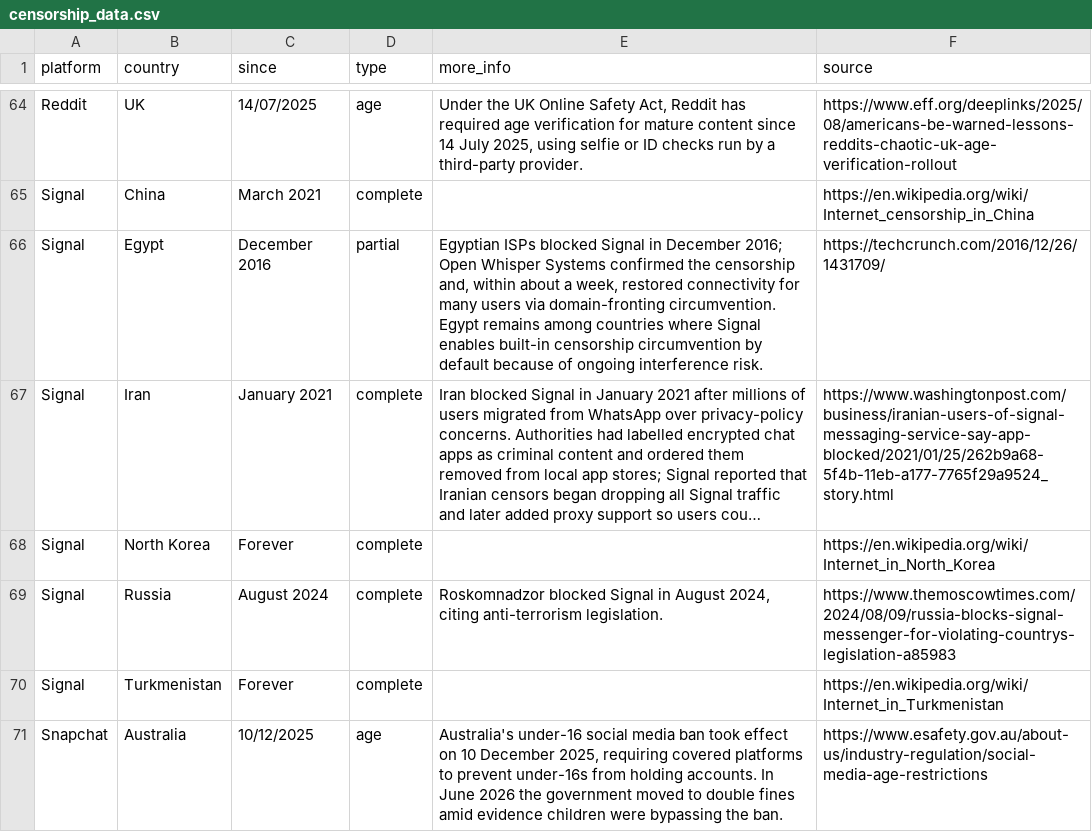
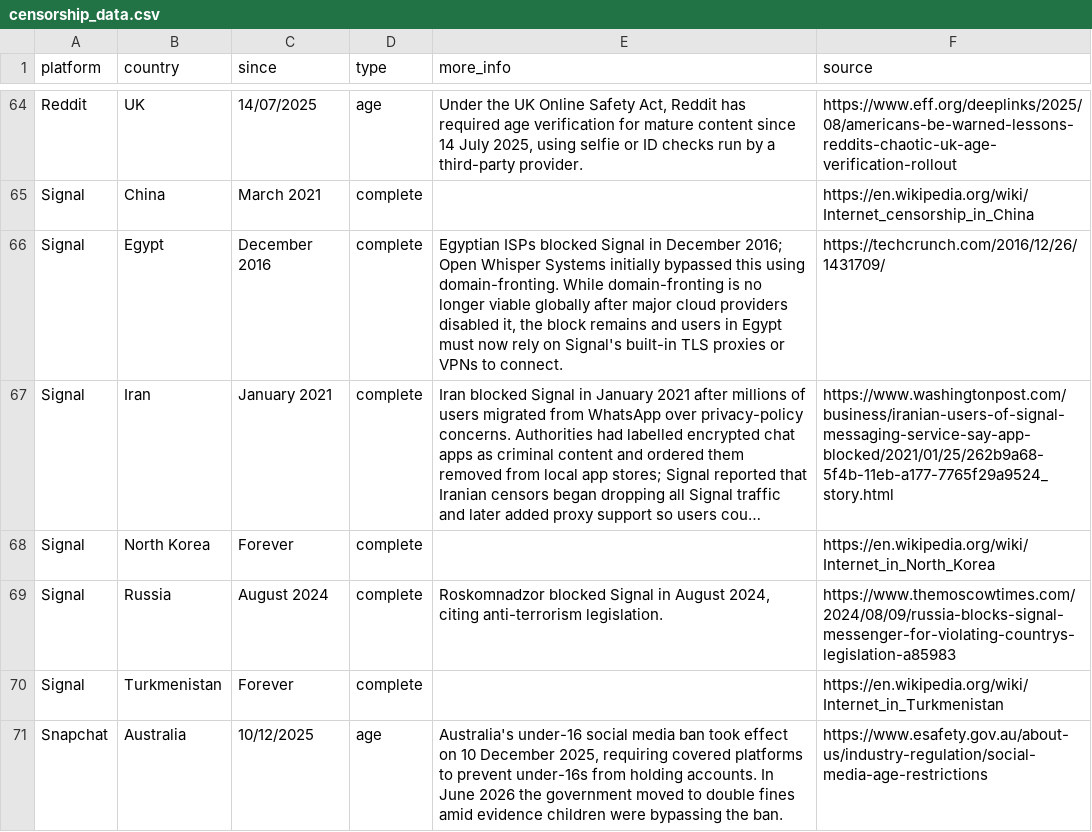
Before and after one commit to vimal7890/Censorship-Tracker, a CSV file: censorship_data.csv, drawn as a sheet; only a part is shown, gaps mark what is left out; long unchanged cells end in …; the diff names each change by its address in the sheet, - before the commit and + after, or states it on an @@ line.

Commit message:
Update Signal in Egypt to complete ban and clarify domain fronting status

```diff
--- a/censorship_data.csv
+++ b/censorship_data.csv
-D66 (type): partial
+D66 (type): complete
-E66 (more_info): …Whisper Systems confirmed the censorship and, within about a week, restored connectivity for many users via domain-fronting circumvention. Egypt remains among countries where Signal enables built-in censorship circumvention by default because of ongoing interference risk.
+E66 (more_info): …Whisper Systems initially bypassed this using domain-fronting. While domain-fronting is no longer viable globally after major cloud providers disabled it, the block remains and users in Egypt must now rely on Signal's built-in TLS proxies or VPNs to connect.
```
